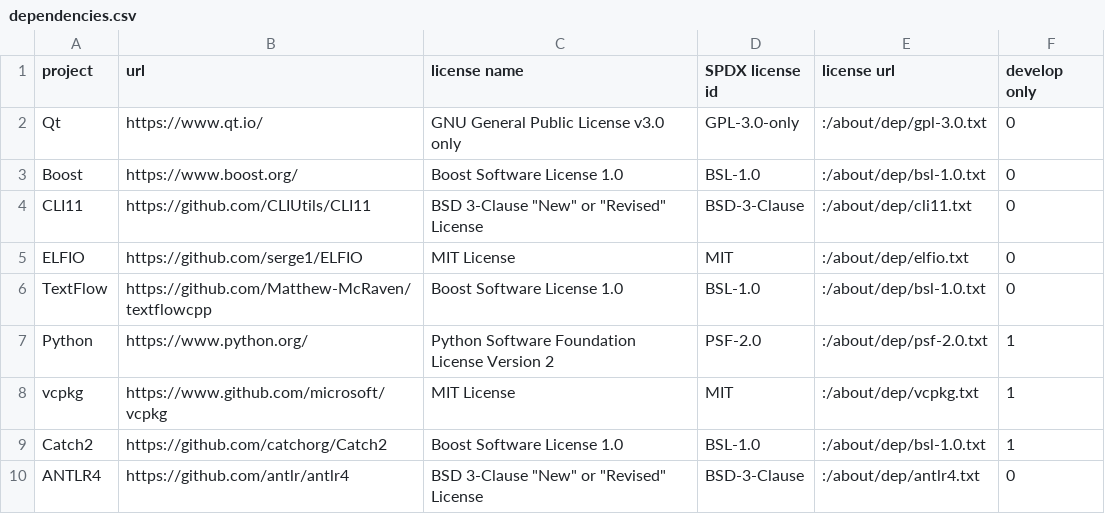
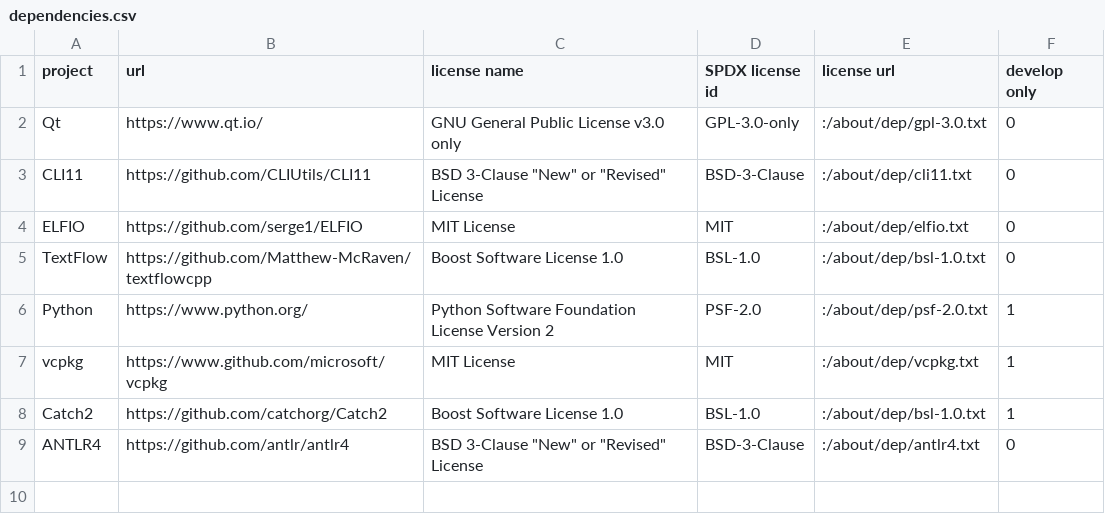
Before and after one commit to Matthew-McRaven/Pepp, a CSV file: logic/help/about/data/dependencies.csv, drawn as a sheet; the diff names each change by its address in the sheet, - before the commit and + after, or states it on an @@ line.

Commit message:
build: remove Boost dependency
ANTLR4 now has completely replaced Boost.

```diff
--- a/logic/help/about/data/dependencies.csv
+++ b/logic/help/about/data/dependencies.csv
-row 3: Boost | https://www.boost.org/ | Boost Software License 1.0 | BSL-1.0 | :/about/dep/bsl-1.0.txt | 0
```
Also changed, not shown: 6 other files.
